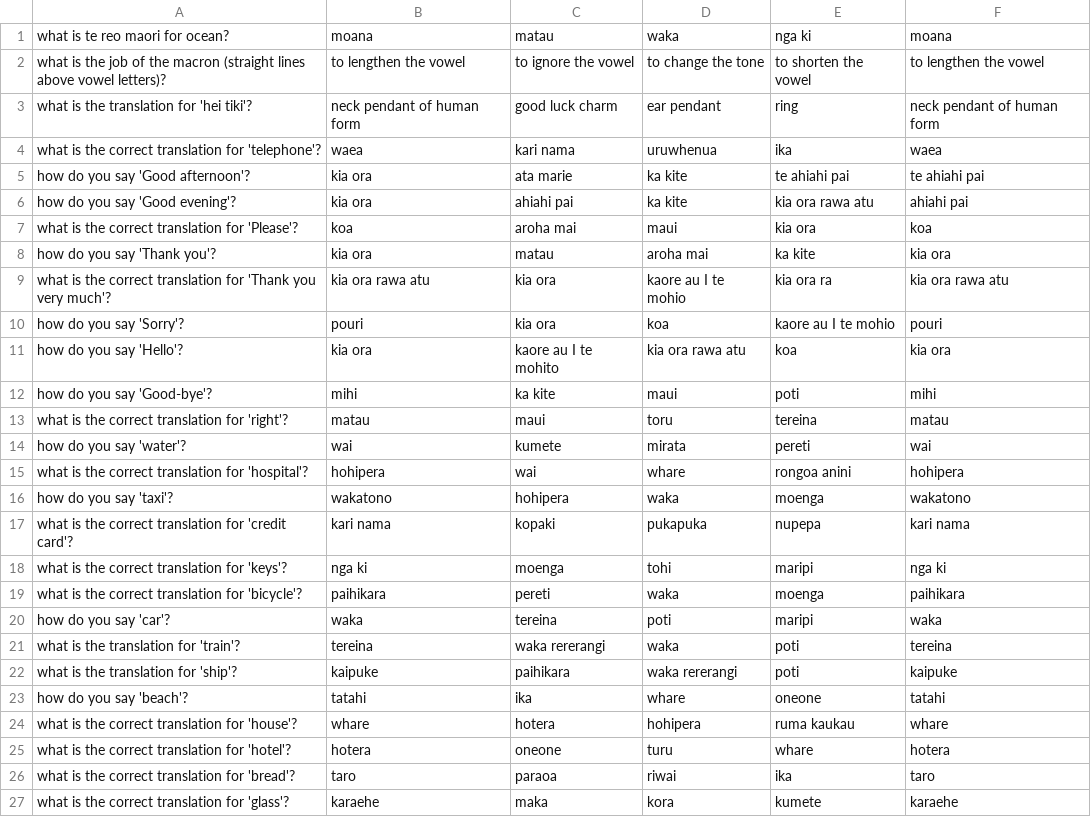
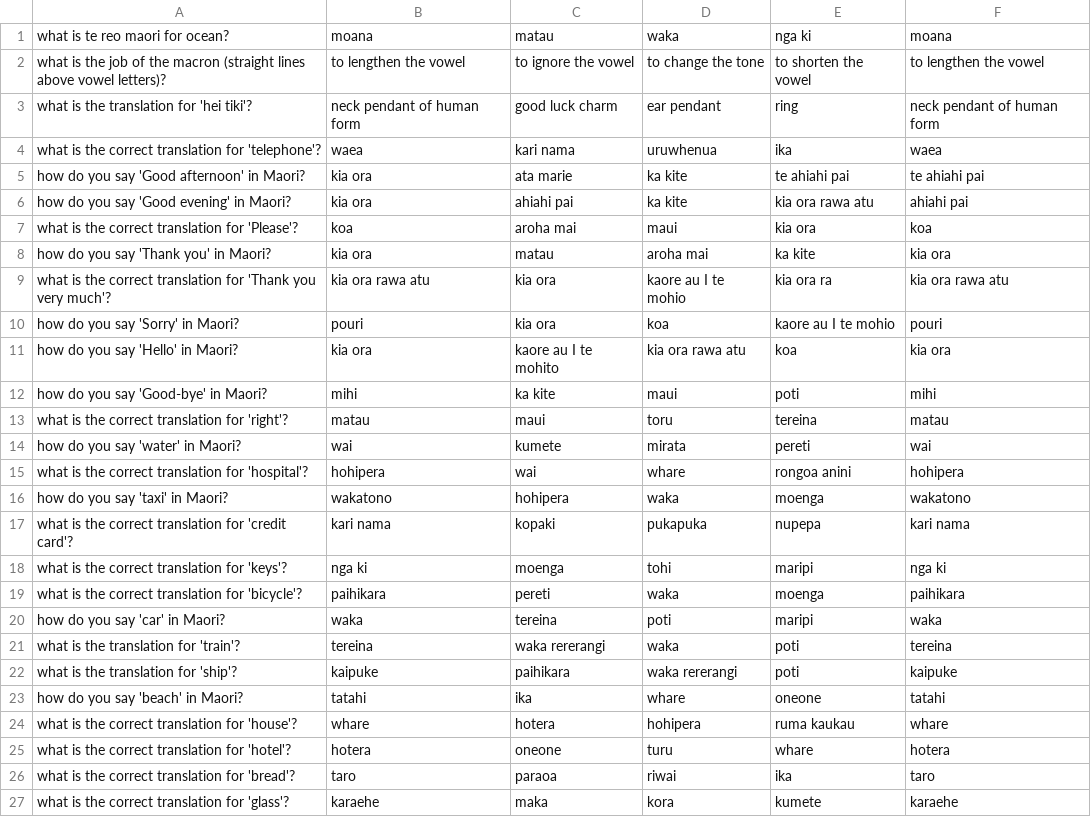
Before and after one commit to james-luong/Programming-Assessment, a CSV file: Component 4 - Questions & Answers/maori quiz.csv, drawn as a sheet; only a part is shown.

```diff
--- a/Component 4 - Questions & Answers/maori quiz.csv
+++ b/Component 4 - Questions & Answers/maori quiz.csv
@@ -4,14 +4,14 @@ what is the translation for 'hei tiki'?,neck pendant of human form,good luck cha
 what is the correct translation for 'telephone'?,waea,kari nama,uruwhenua,ika,waea
-how do you say 'Good afternoon'?,kia ora,ata marie,ka kite,te ahiahi pai,te ahiahi pai
-how do you say 'Good evening'?,kia ora,ahiahi pai,ka kite,kia ora rawa atu,ahiahi pai
+how do you say 'Good afternoon' in Maori?,kia ora,ata marie,ka kite,te ahiahi pai,te ahiahi pai
+how do you say 'Good evening' in Maori?,kia ora,ahiahi pai,ka kite,kia ora rawa atu,ahiahi pai
 what is the correct translation for 'Please'?,koa,aroha mai,maui,kia ora,koa
-how do you say 'Thank you'?,kia ora,matau,aroha mai,ka kite,kia ora
+how do you say 'Thank you' in Maori?,kia ora,matau,aroha mai,ka kite,kia ora
 what is the correct translation for 'Thank you very much'?,kia ora rawa atu,kia ora,kaore au I te mohio,kia ora ra,kia ora rawa atu
-how do you say 'Sorry'?,pouri,kia ora,koa,kaore au I te mohio,pouri
-how do you say 'Hello'?,kia ora,kaore au I te mohito,kia ora rawa atu,koa,kia ora
-how do you say 'Good-bye'?,mihi,ka kite,maui,poti,mihi
+how do you say 'Sorry' in Maori?,pouri,kia ora,koa,kaore au I te mohio,pouri
+how do you say 'Hello' in Maori?,kia ora,kaore au I te mohito,kia ora rawa atu,koa,kia ora
+how do you say 'Good-bye' in Maori?,mihi,ka kite,maui,poti,mihi
 what is the correct translation for 'right'?,matau,maui,toru,tereina,matau
-how do you say 'water'?,wai,kumete,mirata,pereti,wai
+how do you say 'water' in Maori?,wai,kumete,mirata,pereti,wai
 what is the correct translation for 'hospital'?,hohipera,wai,whare,rongoa anini,hohipera
-how do you say 'taxi'?,wakatono,hohipera,waka,moenga,wakatono
+how do you say 'taxi' in Maori?,wakatono,hohipera,waka,moenga,wakatono
 what is the correct translation for 'credit card'?,kari nama,kopaki,pukapuka,nupepa,kari nama
@@ -19,6 +19,6 @@ what is the correct translation for 'keys'?,nga ki,moenga,tohi,maripi,nga ki
 what is the correct translation for 'bicycle'?,paihikara,pereti,waka,moenga,paihikara
-how do you say 'car'?,waka,tereina,poti,maripi,waka
+how do you say 'car' in Maori?,waka,tereina,poti,maripi,waka
 what is the translation for 'train'?,tereina,waka rererangi,waka,poti,tereina
 what is the translation for 'ship'?,kaipuke,paihikara,waka rererangi,poti,kaipuke
-how do you say 'beach'?,tatahi,ika,whare,oneone,tatahi
+how do you say 'beach' in Maori?,tatahi,ika,whare,oneone,tatahi
 what is the correct translation for 'house'?,whare,hotera,hohipera,ruma kaukau,whare
```
Also changed, not shown: Component 5 - Main quiz/maori quiz.csv, 6 other files.
